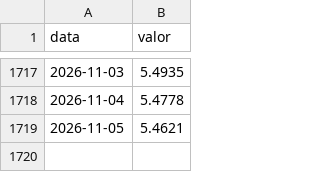
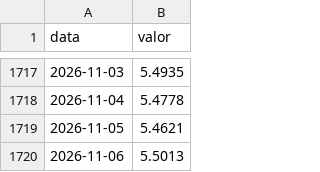
Before and after one commit to victormorais07/indicadores-bcb, a CSV file: dados/dolar.csv, drawn as a sheet; only a part is shown, gaps mark what is left out.

```diff
--- a/dados/dolar.csv
+++ b/dados/dolar.csv
@@ -1719 +1719,2 @@ data,valor
 2026-11-05,5.4621
+2026-11-06,5.5013
```
Also changed, not shown: dados/selic.csv, 2 other files.
